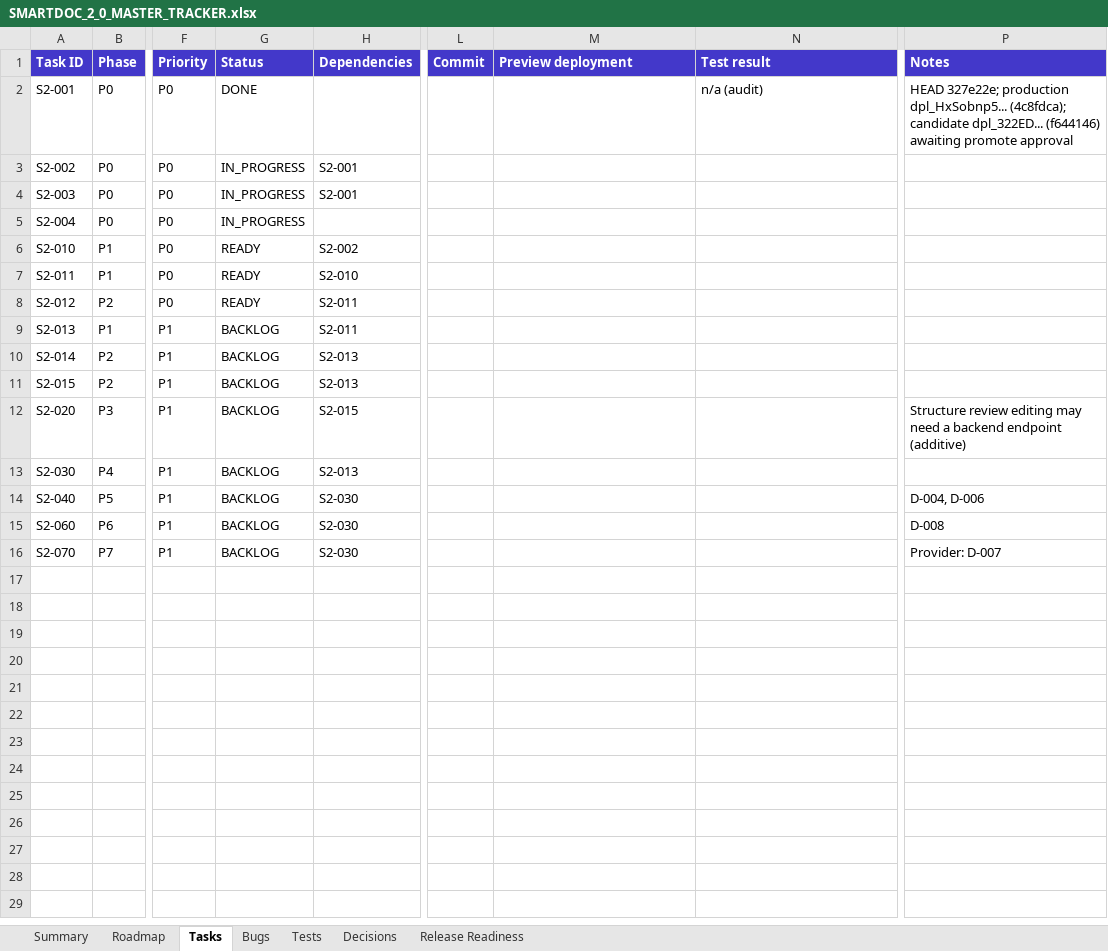
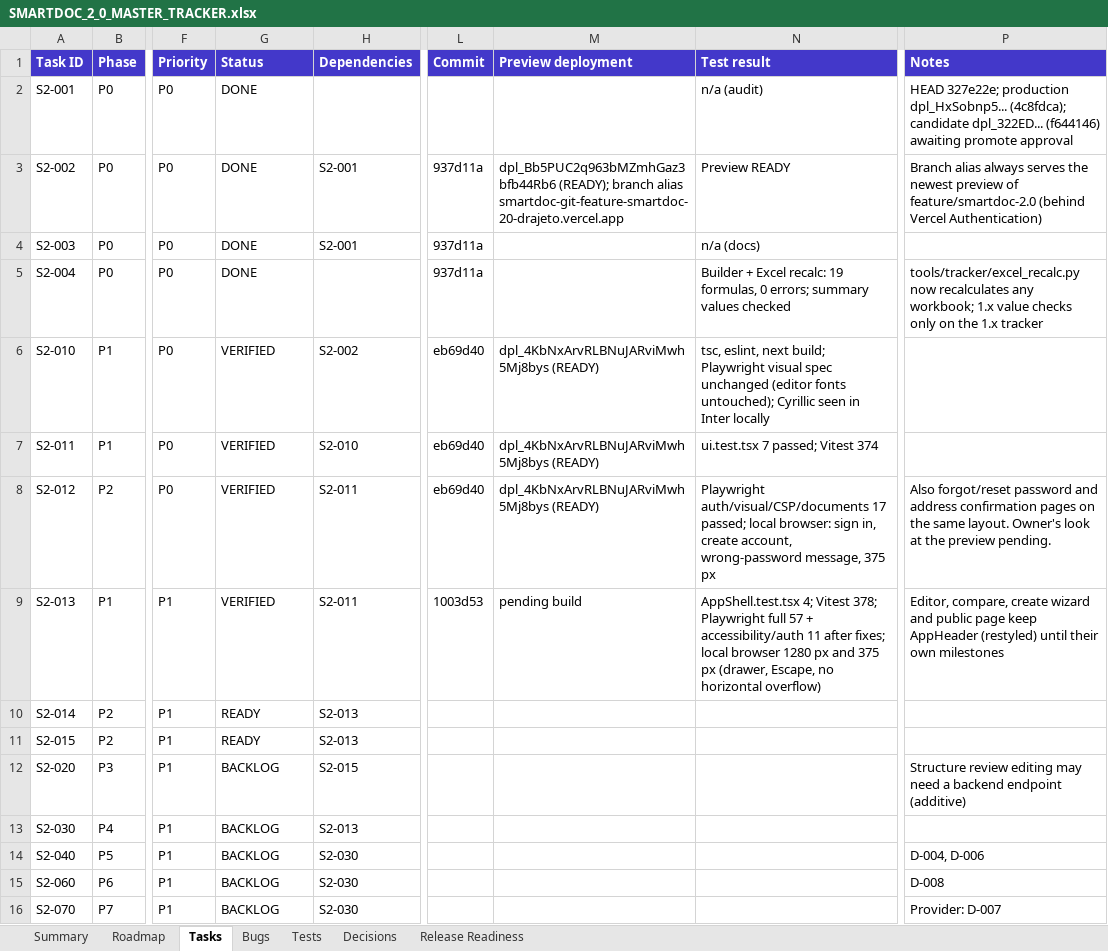
Before and after one commit to Drajeto07/claude, an Excel workbook: docs/SMARTDOC_2_0_MASTER_TRACKER.xlsx, sheet Tasks, drawn as a sheet; only a part is shown, gaps mark what is left out; values as stored, in another font and other column widths than the file's, no borders; conditional formats not drawn; the diff names each change by its address in the sheet, - before the commit and + after, or states it on an @@ line.

```diff
--- a/docs/SMARTDOC_2_0_MASTER_TRACKER.xlsx (sheet Tasks)
+++ b/docs/SMARTDOC_2_0_MASTER_TRACKER.xlsx (sheet Tasks)
-G3:G5 (Status): IN_PROGRESS
+G3:G5 (Status): DONE
-L3:L5 (Commit): (empty)
+L3:L5 (Commit): 937d11a
-M3 (Preview deployment): (empty)
+M3 (Preview deployment): dpl_Bb5PUC2q963bMZmhGaz3bfb44Rb6 (READY); branch alias smartdoc-git-feature-smartdoc-20-drajeto.vercel.app
-N3 (Test result): (empty)
+N3 (Test result): Preview READY
-P3 (Notes): (empty)
+P3 (Notes): Branch alias always serves the newest preview of feature/smartdoc-2.0 (behind Vercel Authentication)
-N4 (Test result): (empty)
+N4 (Test result): n/a (docs)
-N5 (Test result): (empty)
+N5 (Test result): Builder + Excel recalc: 19 formulas, 0 errors; summary values checked
-P5 (Notes): (empty)
+P5 (Notes): tools/tracker/excel_recalc.py now recalculates any workbook; 1.x value checks only on the 1.x tracker
-G6:G8 (Status): READY
+G6:G8 (Status): VERIFIED
-L6:L8 (Commit): (empty)
+L6:L8 (Commit): eb69d40
-M6:M8 (Preview deployment): (empty)
+M6:M8 (Preview deployment): dpl_4KbNxArvRLBNuJARviMwh5Mj8bys (READY)
-N6 (Test result): (empty)
+N6 (Test result): tsc, eslint, next build; Playwright visual spec unchanged (editor fonts untouched); Cyrillic seen in Inter locally
-N7 (Test result): (empty)
+N7 (Test result): ui.test.tsx 7 passed; Vitest 374
-N8 (Test result): (empty)
+N8 (Test result): Playwright auth/visual/CSP/documents 17 passed; local browser: sign in, create account, wrong-password message, 375 px
-P8 (Notes): (empty)
+P8 (Notes): Also forgot/reset password and address confirmation pages on the same layout. Owner's look at the preview pending.
-G9 (Status): BACKLOG
+G9 (Status): VERIFIED
-L9 (Commit): (empty)
+L9 (Commit): 1003d53
-M9 (Preview deployment): (empty)
+M9 (Preview deployment): pending build
-N9 (Test result): (empty)
+N9 (Test result): AppShell.test.tsx 4; Vitest 378; Playwright full 57 + accessibility/auth 11 after fixes; local browser 1280 px and 375 px (drawer, Escape, no horizontal overflow)
-P9 (Notes): (empty)
+P9 (Notes): Editor, compare, create wizard and public page keep AppHeader (restyled) until their own milestones
-G10:G11 (Status): BACKLOG
+G10:G11 (Status): READY
```
Also changed, not shown: sheet Tests, sheet Bugs, sheet Summary, sheet Roadmap, sheet Release Readiness, 2 other files.
